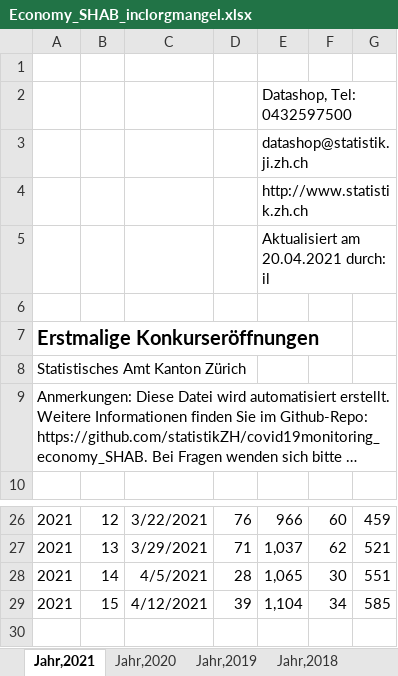
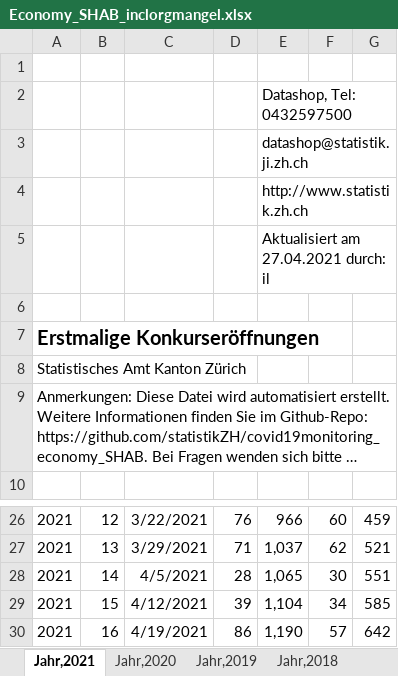
Before and after one commit to statistikZH/covid19monitoring_economy_SHAB, an Excel workbook: Economy_SHAB_inclorgmangel.xlsx, sheet Jahr,2021, drawn as a sheet; only a part is shown, gaps mark what is left out; long unchanged cells end in …; values as stored, in another font and other column widths than the file's, no borders; charts and pictures not drawn; the diff names each change by its address in the sheet, - before the commit and + after, or states it on an @@ line.

Commit message:
data refresh

```diff
--- a/Economy_SHAB_inclorgmangel.xlsx (sheet Jahr,2021)
+++ b/Economy_SHAB_inclorgmangel.xlsx (sheet Jahr,2021)
-E5: Aktualisiert am 20.04.2021 durch: il
+E5: Aktualisiert am 27.04.2021 durch: il
+row 30: 2021 | 16 | 4/19/2021 | 86 | 1,190 | 57 | 642
```
Also changed, not shown: sheet Jahr,2017, sheet Jahr,2019, sheet Jahr,2018, sheet Jahr,2020, 3 other files.
